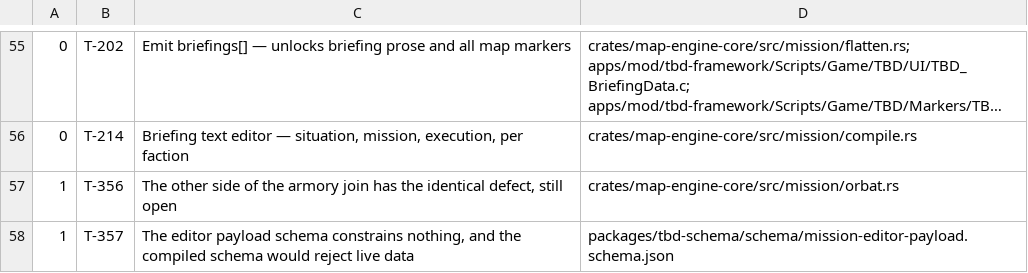
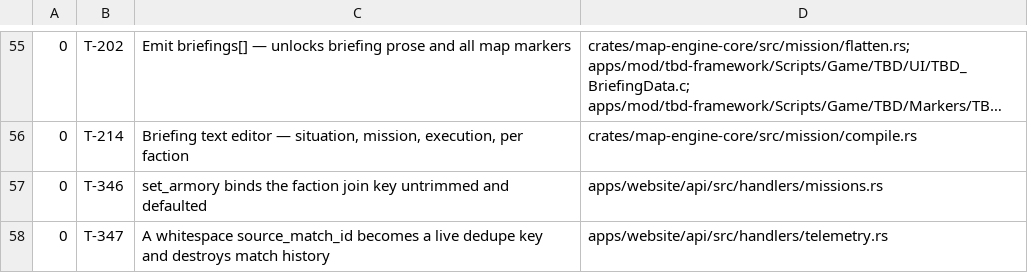
Before and after one commit to darkforce09/TBD-reforger, a TSV file: docs/platform/wave_plan.tsv, drawn as a sheet; only a part is shown, gaps mark what is left out; the shorter side is filled out with more unchanged rows; long unchanged cells end in …; the diff covers the shown part only.

```diff
--- a/docs/platform/wave_plan.tsv
+++ b/docs/platform/wave_plan.tsv
@@ -56 +56,3 @@
 0	T-214	Briefing text editor — situation, mission, execution, per faction	crates/map-engine-core/src/mission/compile.rs
+0	T-346	set_armory binds the faction join key untrimmed and defaulted	apps/website/api/src/handlers/missions.rs
+0	T-347	A whitespace source_match_id becomes a live dedupe key and destroys match history	apps/website/api/src/handlers/telemetry.rs
```
Also changed, not shown: 5 added rows, 7 removed rows and 35 edited cells elsewhere in this file.
